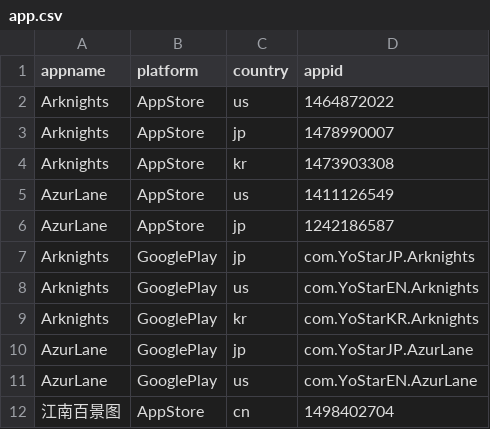
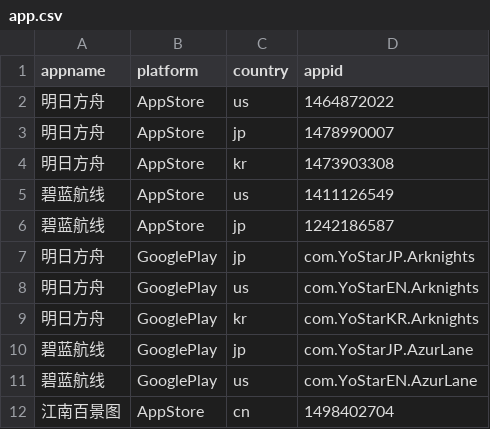
Before and after one commit to hellof20/spyder_reviews, a CSV file: app.csv, drawn as a sheet.

```diff
--- a/app.csv
+++ b/app.csv
@@ -1,12 +1,12 @@
 appname,platform,country,appid
-Arknights,AppStore,us,1464872022
-Arknights,AppStore,jp,1478990007
-Arknights,AppStore,kr,1473903308
-AzurLane,AppStore,us,1411126549
-AzurLane,AppStore,jp,1242186587
-Arknights,GooglePlay,jp,com.YoStarJP.Arknights
-Arknights,GooglePlay,us,com.YoStarEN.Arknights
-Arknights,GooglePlay,kr,com.YoStarKR.Arknights
-AzurLane,GooglePlay,jp,com.YoStarJP.AzurLane
-AzurLane,GooglePlay,us,com.YoStarEN.AzurLane
+明日方舟,AppStore,us,1464872022
+明日方舟,AppStore,jp,1478990007
+明日方舟,AppStore,kr,1473903308
+碧蓝航线,AppStore,us,1411126549
+碧蓝航线,AppStore,jp,1242186587
+明日方舟,GooglePlay,jp,com.YoStarJP.Arknights
+明日方舟,GooglePlay,us,com.YoStarEN.Arknights
+明日方舟,GooglePlay,kr,com.YoStarKR.Arknights
+碧蓝航线,GooglePlay,jp,com.YoStarJP.AzurLane
+碧蓝航线,GooglePlay,us,com.YoStarEN.AzurLane
 江南百景图,AppStore,cn,1498402704
```
Also changed, not shown: 2 other files.
